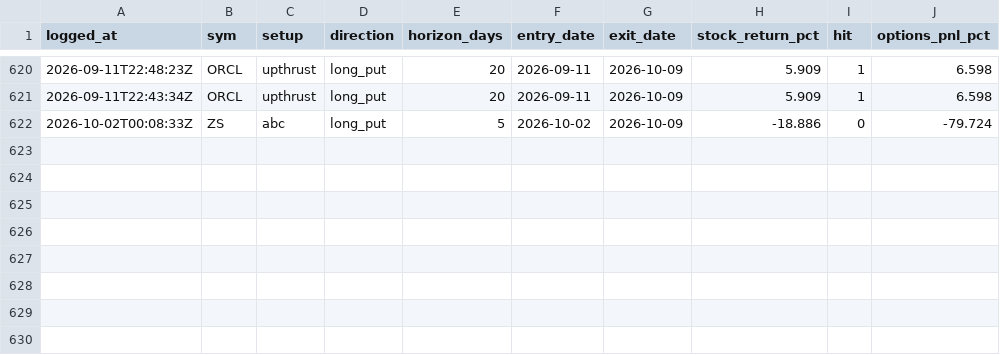
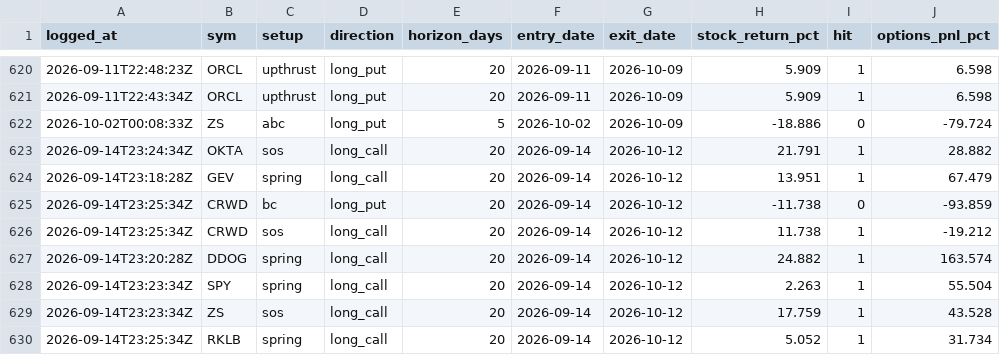
Before and after one commit to phani4393/wyckoff-scanner-ci, a CSV file: data/alerts_scored.csv, drawn as a sheet; only a part is shown, gaps mark what is left out; the diff names each change by its address in the sheet, - before the commit and + after, or states it on an @@ line.

```diff
--- a/data/alerts_scored.csv
+++ b/data/alerts_scored.csv
+row 623: 2026-09-14T23:24:34Z | OKTA | sos | long_call | 20 | 2026-09-14 | 2026-10-12 | 21.791 | 1 | 28.882
+row 624: 2026-09-14T23:18:28Z | GEV | spring | long_call | 20 | 2026-09-14 | 2026-10-12 | 13.951 | 1 | 67.479
+row 625: 2026-09-14T23:25:34Z | CRWD | bc | long_put | 20 | 2026-09-14 | 2026-10-12 | -11.738 | 0 | -93.859
+row 626: 2026-09-14T23:25:34Z | CRWD | sos | long_call | 20 | 2026-09-14 | 2026-10-12 | 11.738 | 1 | -19.212
+row 627: 2026-09-14T23:20:28Z | DDOG | spring | long_call | 20 | 2026-09-14 | 2026-10-12 | 24.882 | 1 | 163.574
+row 628: 2026-09-14T23:23:34Z | SPY | spring | long_call | 20 | 2026-09-14 | 2026-10-12 | 2.263 | 1 | 55.504
+row 629: 2026-09-14T23:23:34Z | ZS | sos | long_call | 20 | 2026-09-14 | 2026-10-12 | 17.759 | 1 | 43.528
+row 630: 2026-09-14T23:25:34Z | RKLB | spring | long_call | 20 | 2026-09-14 | 2026-10-12 | 5.052 | 1 | 31.734
```
